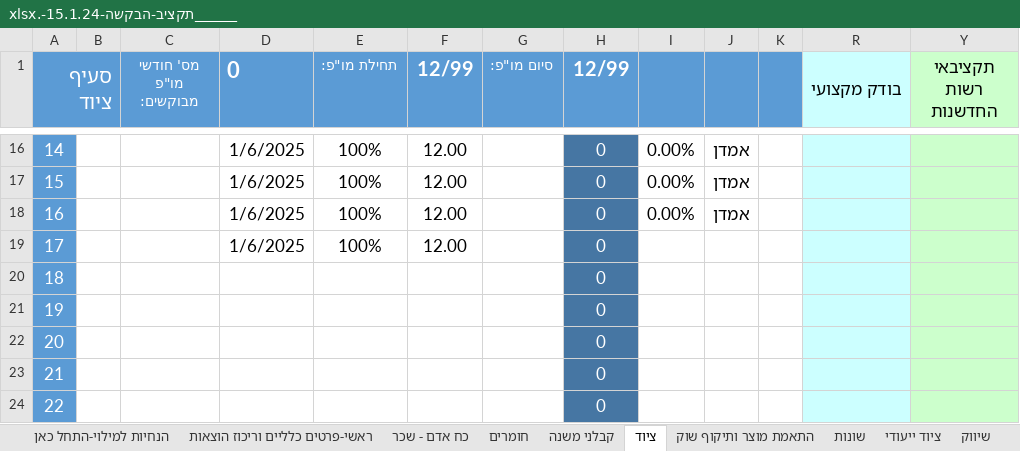
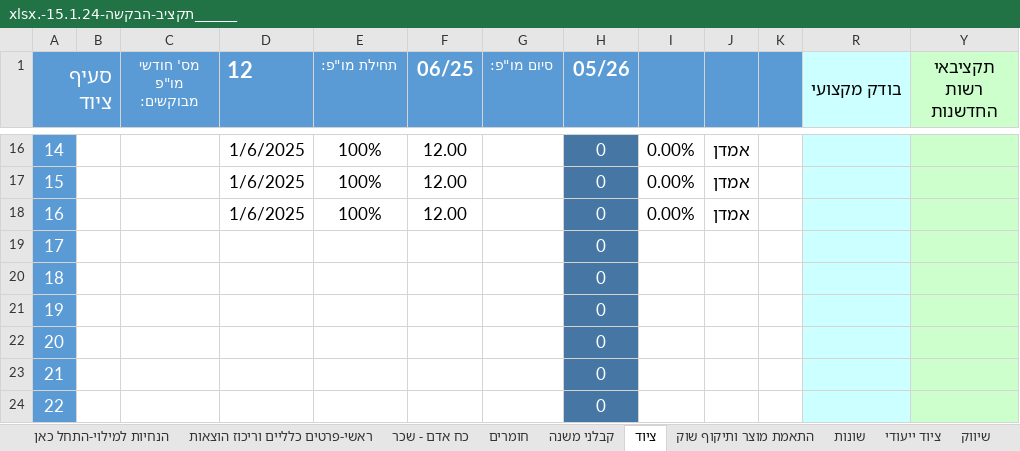
Before and after one commit to nirquant/dreams, an Excel workbook: ______תקציב-הבקשה-15.1.24-.xlsx, sheet ציוד, drawn as a sheet; only a part is shown, gaps mark what is left out; values as stored, in another font and other column widths than the file's, no borders; conditional formats not drawn; the diff names each change by its address in the sheet, - before the commit and + after, or states it on an @@ line.

```diff
--- a/______תקציב-הבקשה-15.1.24-.xlsx (sheet ציוד)
+++ b/______תקציב-הבקשה-15.1.24-.xlsx (sheet ציוד)
-D1: 0
+D1: 12
-F1: 12/99
+F1: 06/25
-H1: 12/99
+H1: 05/26
-D19 (12): 1/6/2025
+D19 (12): (empty)
-E19 (תחילת מו"פ:): 100%
+E19 (תחילת מו"פ:): (empty)
-F19 (06/25): 12.00
+F19 (06/25): (empty)
```
Also changed, not shown: sheet חומרים, sheet ראשי-פרטים כלליים וריכוז הוצאות, sheet קבלני משנה, hidden cells, 4 other files.
